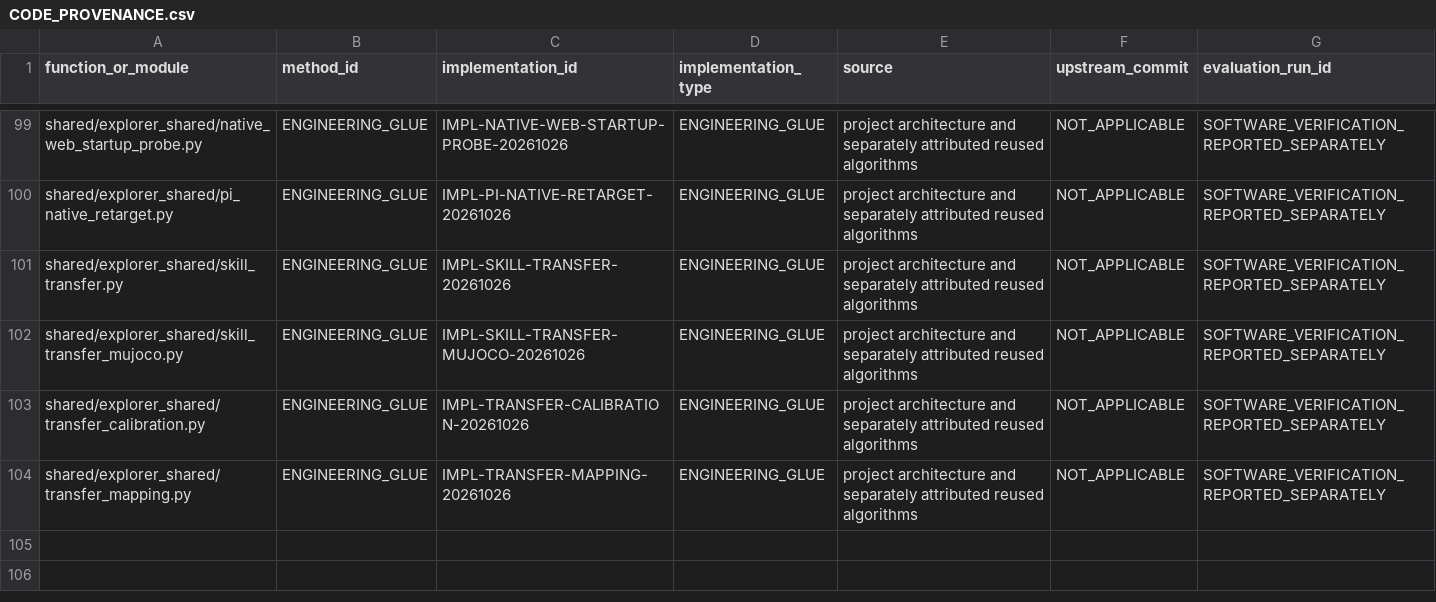
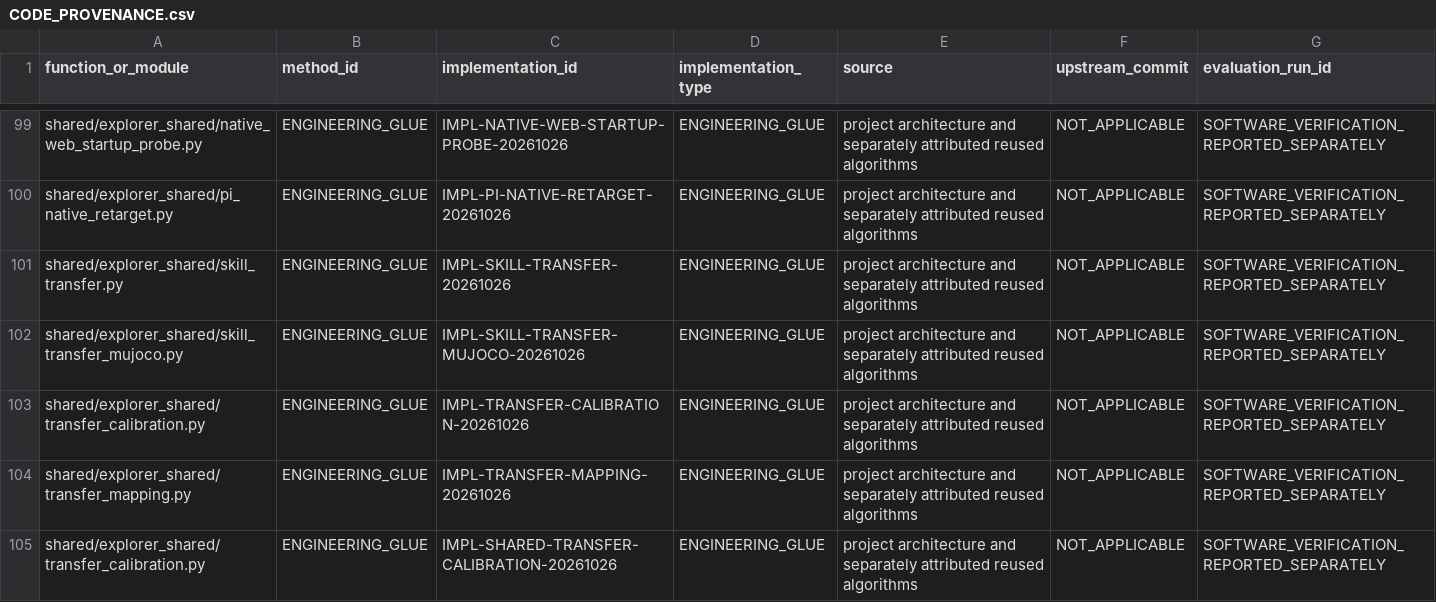
Before and after one commit to vladromenko/explorer-embodied-intelligence, a CSV file: research/methods/CODE_PROVENANCE.csv, drawn as a sheet; only a part is shown, gaps mark what is left out.

Commit message:
Distinguish pure transfer geometry and service provenance identities

```diff
--- a/research/methods/CODE_PROVENANCE.csv
+++ b/research/methods/CODE_PROVENANCE.csv
@@ -104 +104,2 @@ shared/explorer_shared/transfer_calibration.py,ENGINEERING_GLUE,IMPL-TRANSFER-CA
 shared/explorer_shared/transfer_mapping.py,ENGINEERING_GLUE,IMPL-TRANSFER-MAPPING-20261026,ENGINEERING_GLUE,project architecture and separately attributed reused algorithms,NOT_APPLICABLE,SOFTWARE_VERIFICATION_REPORTED_SEPARATELY
+shared/explorer_shared/transfer_calibration.py,ENGINEERING_GLUE,IMPL-SHARED-TRANSFER-CALIBRATION-20261026,ENGINEERING_GLUE,project architecture and separately attributed reused algorithms,NOT_APPLICABLE,SOFTWARE_VERIFICATION_REPORTED_SEPARATELY
```
Also changed, not shown: 1 other file.
